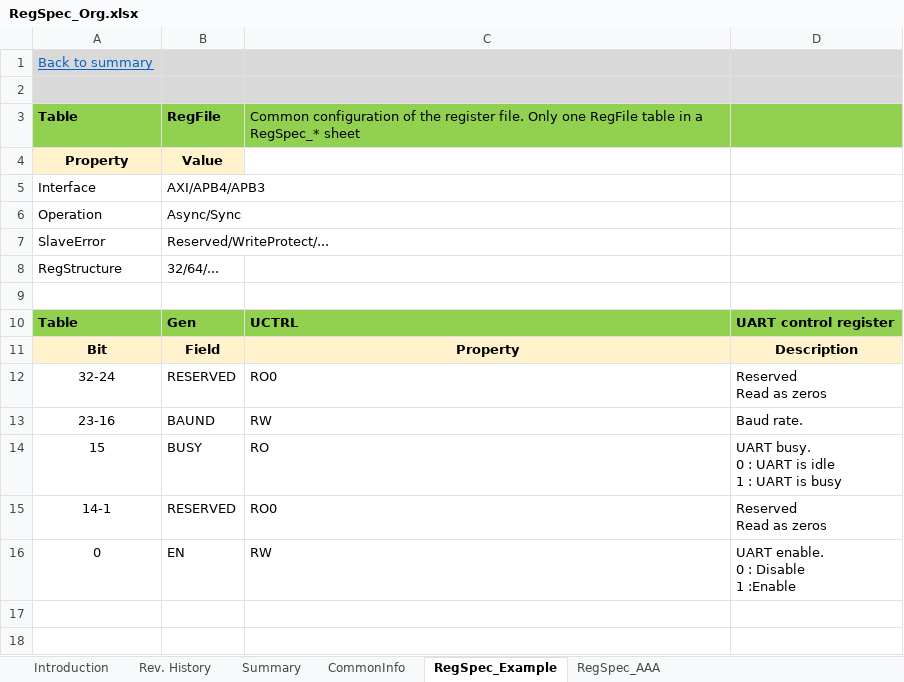
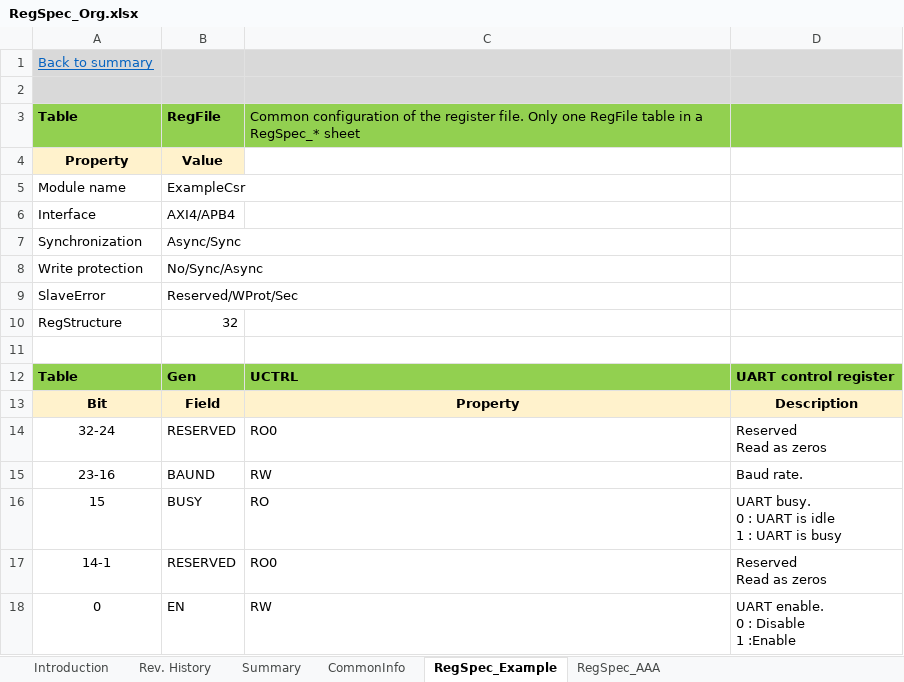
Before and after one commit to nguyenquanicd/RegRTLGen, an Excel workbook: input/RegSpec_Org.xlsx, sheet RegSpec_Example, drawn as a sheet; values as stored, in another font and other column widths than the file's, no borders; addresses are those after the commit; the diff names each change by its address in the sheet, - before the commit and + after, or states it on an @@ line.

Commit message:
Update spec

```diff
--- a/input/RegSpec_Org.xlsx (sheet RegSpec_Example)
+++ b/input/RegSpec_Org.xlsx (sheet RegSpec_Example)
+row 5: Module name | ExampleCsr
-B6: AXI/APB4/APB3
+B6: AXI4/APB4
-A7: Operation
+A7: Synchronization
+row 8: Write protection | No/Sync/Async
-B9: Reserved/WriteProtect/...
+B9: Reserved/WProt/Sec
-B10: 32/64/...
+B10: 32
```
Also changed, not shown: 1 other file.
